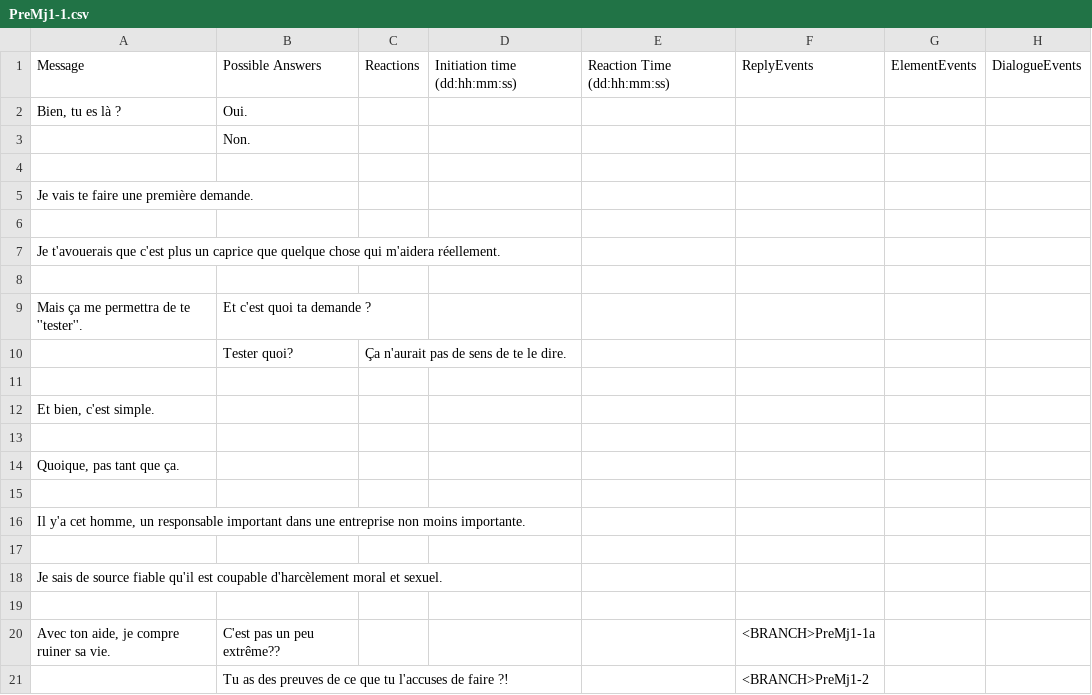
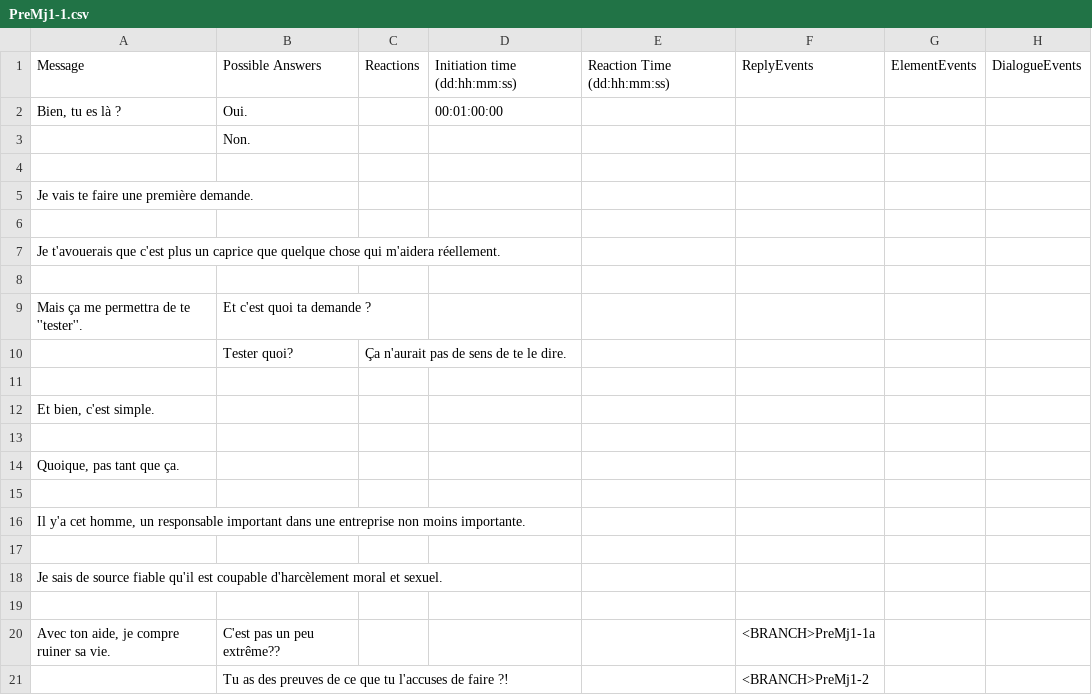
Before and after one commit to Sethioss/EpsilonProject, a CSV file: Epsilon Project/Assets/Resources/Tables/PreMj1-1.csv, drawn as a sheet.

```diff
--- a/Epsilon Project/Assets/Resources/Tables/PreMj1-1.csv
+++ b/Epsilon Project/Assets/Resources/Tables/PreMj1-1.csv
@@ -1,3 +1,3 @@
 Message;Possible Answers;Reactions;Initiation time (dd:hh:mm:ss);Reaction Time (dd:hh:mm:ss);ReplyEvents;ElementEvents;DialogueEvents
-Bien, tu es là  ?;Oui.;;;;;;
+Bien, tu es là  ?;Oui.;;00:01:00:00;;;;
 ;Non.;;;;;;
```
Also changed, not shown: 47 other files.
